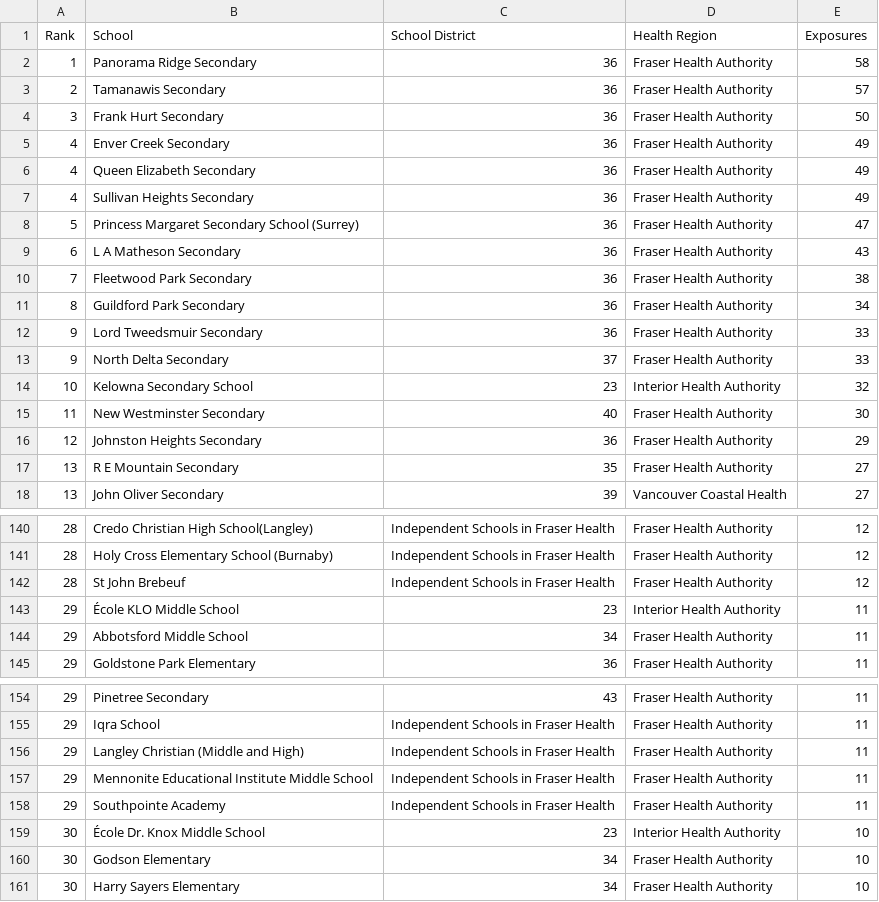
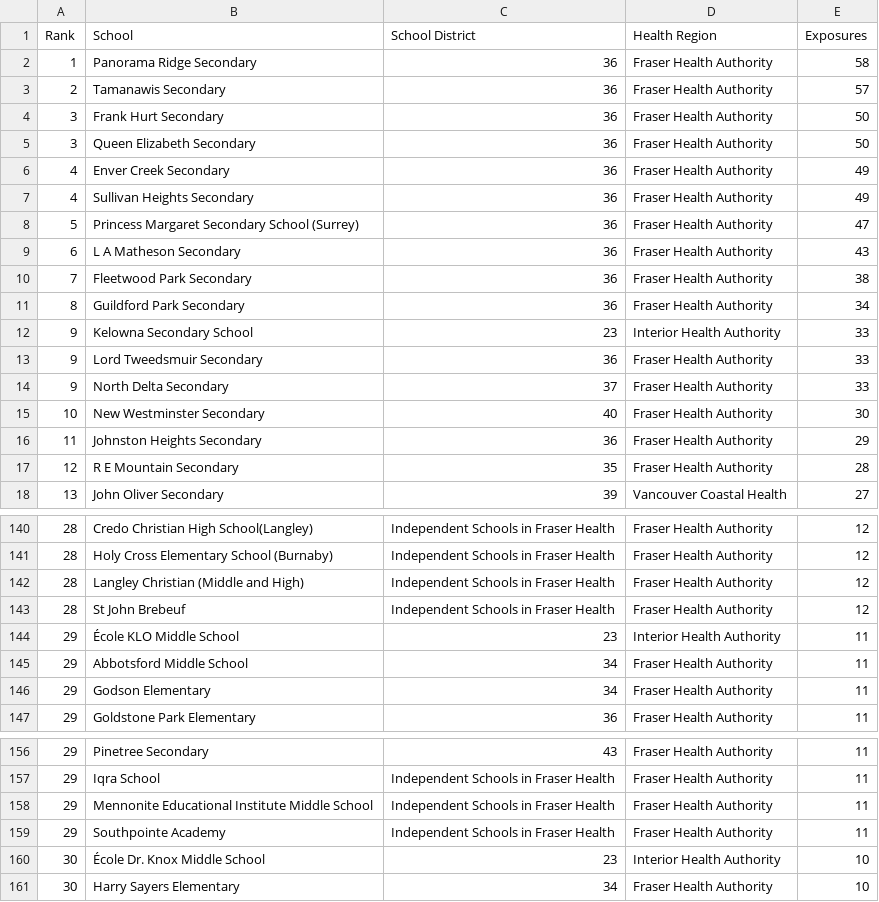
Before and after one commit to spod/bcschoolscoviddata, a CSV file: data/leaderboard.csv, drawn as a sheet; only a part is shown, gaps mark what is left out; the diff covers the shown part only.

```diff
--- a/data/leaderboard.csv
+++ b/data/leaderboard.csv
@@ -4,4 +4,4 @@ Rank,School,School District,Health Region,Exposures
 3,Frank Hurt Secondary,36,Fraser Health Authority,50
+3,Queen Elizabeth Secondary,36,Fraser Health Authority,50
 4,Enver Creek Secondary,36,Fraser Health Authority,49
-4,Queen Elizabeth Secondary,36,Fraser Health Authority,49
 4,Sullivan Heights Secondary,36,Fraser Health Authority,49
@@ -11,8 +11,8 @@ Rank,School,School District,Health Region,Exposures
 8,Guildford Park Secondary,36,Fraser Health Authority,34
+9,Kelowna Secondary School,23,Interior Health Authority,33
 9,Lord Tweedsmuir Secondary,36,Fraser Health Authority,33
 9,North Delta Secondary,37,Fraser Health Authority,33
-10,Kelowna Secondary School,23,Interior Health Authority,32
-11,New Westminster Secondary,40,Fraser Health Authority,30
-12,Johnston Heights Secondary,36,Fraser Health Authority,29
-13,R E Mountain Secondary,35,Fraser Health Authority,27
+10,New Westminster Secondary,40,Fraser Health Authority,30
+11,Johnston Heights Secondary,36,Fraser Health Authority,29
+12,R E Mountain Secondary,35,Fraser Health Authority,28
 13,John Oliver Secondary,39,Vancouver Coastal Health,27
@@ -141,2 +141,3 @@ Rank,School,School District,Health Region,Exposures
 28,Holy Cross Elementary School (Burnaby),Independent Schools in Fraser Health,Fraser Health Authority,12
+28,Langley Christian (Middle and High),Independent Schools in Fraser Health,Fraser Health Authority,12
 28,St John Brebeuf,Independent Schools in Fraser Health,Fraser Health Authority,12
@@ -144,2 +145,3 @@ Rank,School,School District,Health Region,Exposures
 29,Abbotsford Middle School,34,Fraser Health Authority,11
+29,Godson Elementary,34,Fraser Health Authority,11
 29,Goldstone Park Elementary,36,Fraser Health Authority,11
@@ -155,3 +157,2 @@ Rank,School,School District,Health Region,Exposures
 29,Iqra School,Independent Schools in Fraser Health,Fraser Health Authority,11
-29,Langley Christian (Middle and High),Independent Schools in Fraser Health,Fraser Health Authority,11
 29,Mennonite Educational Institute Middle School,Independent Schools in Fraser Health,Fraser Health Authority,11
@@ -159,3 +160,2 @@ Rank,School,School District,Health Region,Exposures
 30,École Dr. Knox Middle School,23,Interior Health Authority,10
-30,Godson Elementary,34,Fraser Health Authority,10
 30,Harry Sayers Elementary,34,Fraser Health Authority,10
```
Also changed, not shown: 8 added rows and 8 removed rows elsewhere in this file, data/bc_school_covid_events_raw_data.csv, data/raw_data.csv.
